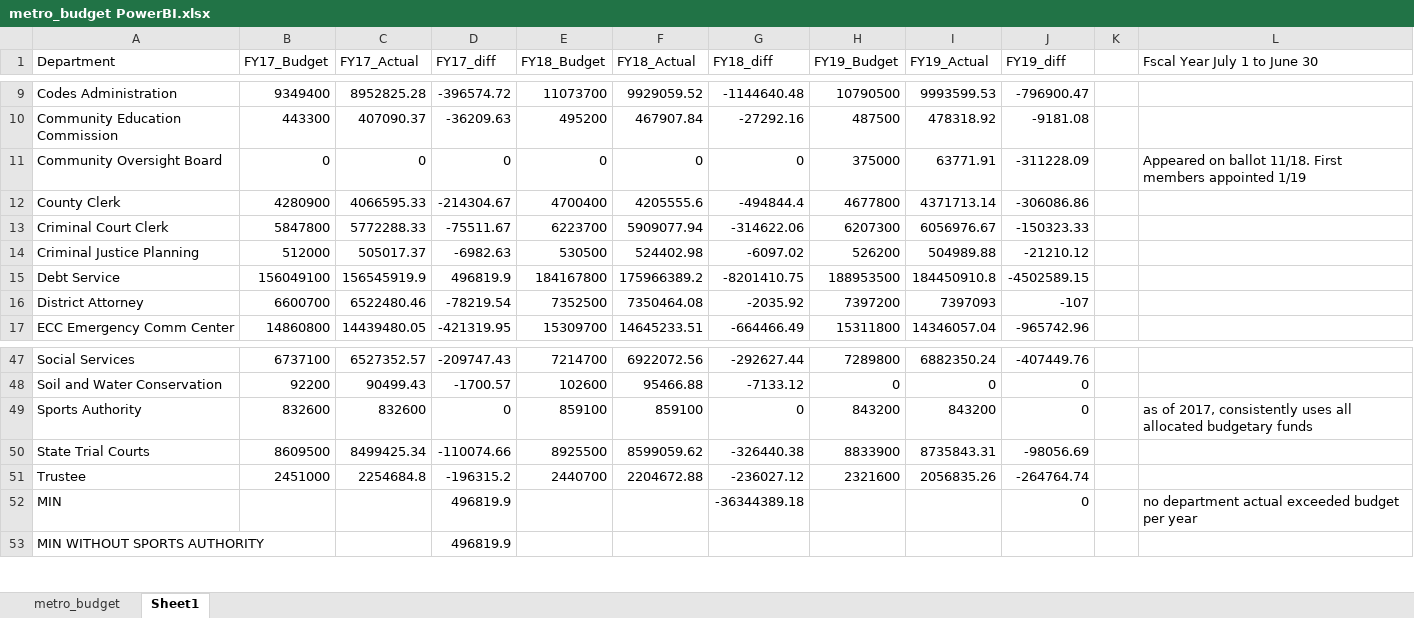
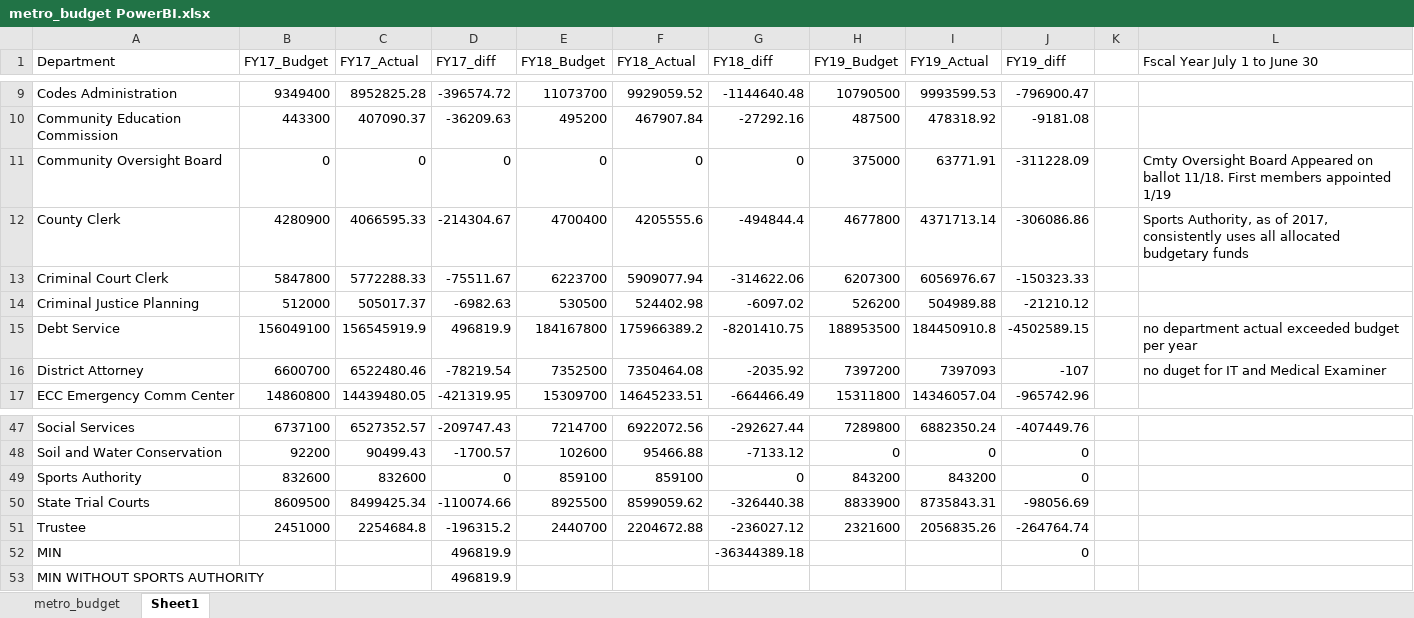
Before and after one commit to jojuka/da5-power-bi-workshop-jojuka, an Excel workbook: metro_budget PowerBI.xlsx, sheet Sheet1, drawn as a sheet; only a part is shown, gaps mark what is left out; values as stored, in another font and other column widths than the file's, no borders; the diff names each change by its address in the sheet, - before the commit and + after, or states it on an @@ line.

Commit message:
PowerBILink

```diff
--- a/metro_budget PowerBI.xlsx (sheet Sheet1)
+++ b/metro_budget PowerBI.xlsx (sheet Sheet1)
-L11 (Fscal Year July 1 to June 30): Appeared on…
+L11 (Fscal Year July 1 to June 30): Cmty Oversight Board Appeared on…
-L12 (Fscal Year July 1 to June 30): (empty)
+L12 (Fscal Year July 1 to June 30): Sports Authority, as of 2017, consistently uses all allocated budgetary funds
-L15 (Fscal Year July 1 to June 30): (empty)
+L15 (Fscal Year July 1 to June 30): no department actual exceeded budget per year
-L16 (Fscal Year July 1 to June 30): (empty)
+L16 (Fscal Year July 1 to June 30): no duget for IT and Medical Examiner
-L49 (Fscal Year July 1 to June 30): as of 2017, consistently uses all allocated budgetary funds
+L49 (Fscal Year July 1 to June 30): (empty)
-L52 (Fscal Year July 1 to June 30): no department actual exceeded budget per year
+L52 (Fscal Year July 1 to June 30): (empty)
```
Also changed, not shown: 2 other files.
